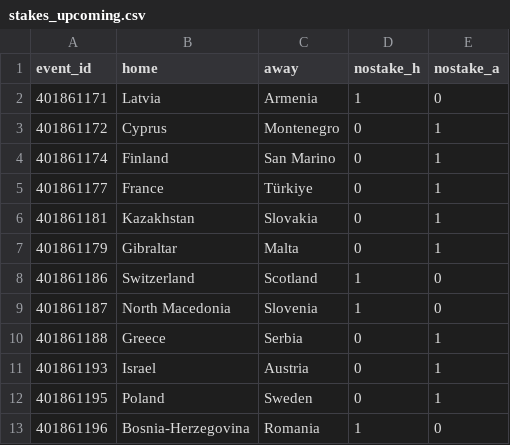
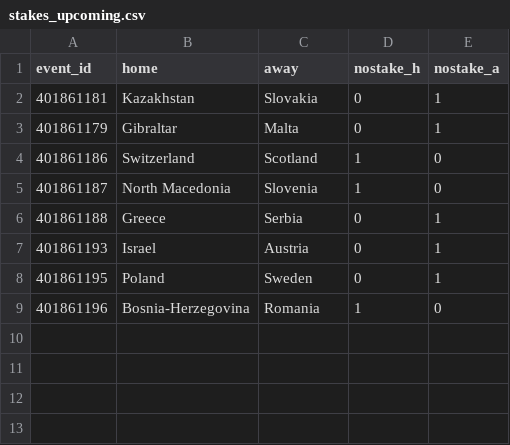
Before and after one commit to gabrielreyesu/mocha-picks, a CSV file: predictions/stakes_upcoming.csv, drawn as a sheet.

```diff
--- a/predictions/stakes_upcoming.csv
+++ b/predictions/stakes_upcoming.csv
@@ -1,6 +1,2 @@
 event_id,home,away,nostake_h,nostake_a
-401861171,Latvia,Armenia,1,0
-401861172,Cyprus,Montenegro,0,1
-401861174,Finland,San Marino,0,1
-401861177,France,Türkiye,0,1
 401861181,Kazakhstan,Slovakia,0,1
```
Also changed, not shown: predictions/registry.csv, predictions/soccer_kalshi_edges.csv, 4 other files.
